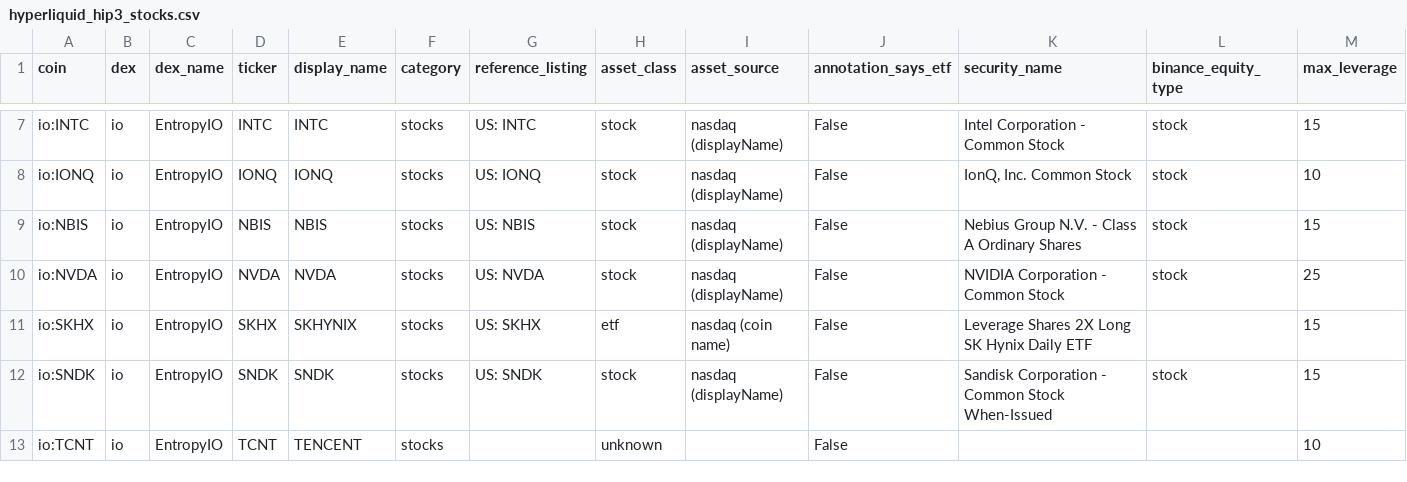
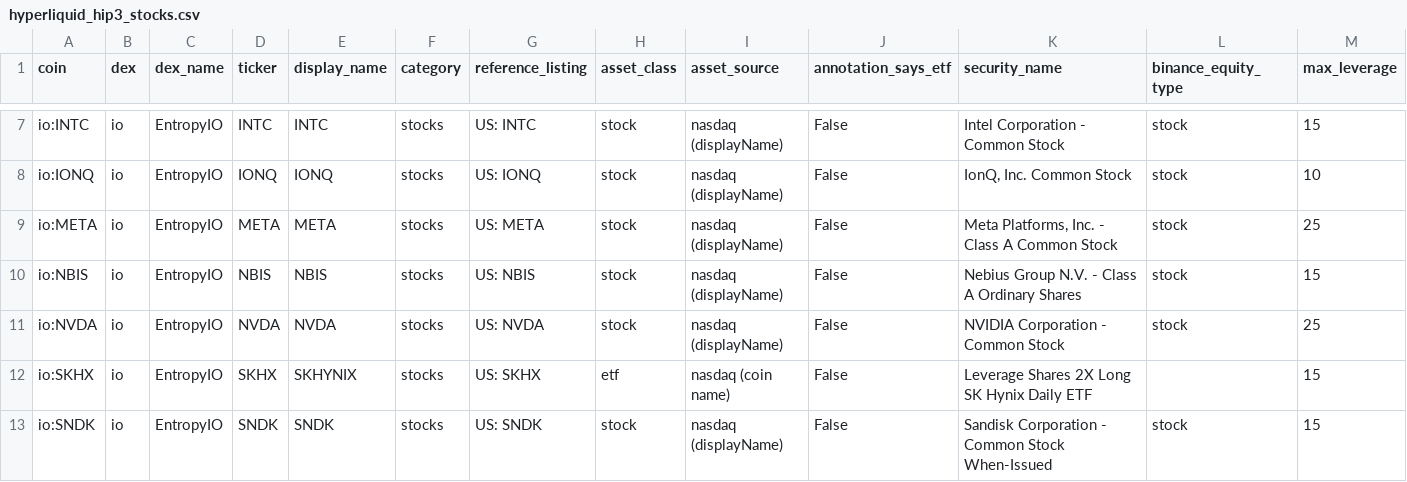
Before and after one commit to tlzkrh1029/rrg, a CSV file: data/lists/hyperliquid_hip3_stocks.csv, drawn as a sheet; only a part is shown, gaps mark what is left out; the shorter side is filled out with more unchanged rows; rows hold the shown columns only; the diff names each change by its address in the sheet, - before the commit and + after, or states it on an @@ line.

```diff
--- a/data/lists/hyperliquid_hip3_stocks.csv
+++ b/data/lists/hyperliquid_hip3_stocks.csv
+row 9: io:META | io | EntropyIO | META | META | stocks | US: META | stock | nasdaq (displayName) | False | Meta Platforms, Inc. - Class A Common Stock | stock | 25
```
Also changed, not shown: data/lists/binance_futures_tradfi.csv, data/lists/binance_spot_bstocks.csv, 41 other files.
